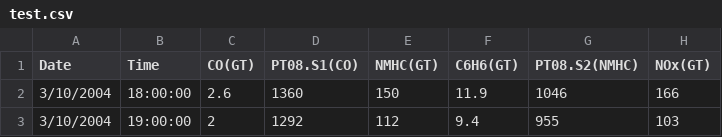
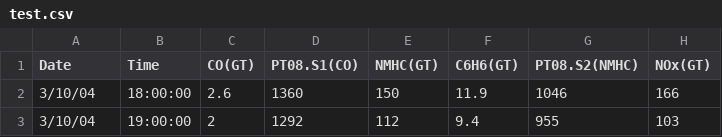
Before and after one commit to june616/AirQualityProcessor, a CSV file: final_project/cmake-build-debug/test.csv, drawn as a sheet; only a part is shown; the diff names each change by its address in the sheet, - before the commit and + after, or states it on an @@ line.

```diff
--- a/final_project/cmake-build-debug/test.csv
+++ b/final_project/cmake-build-debug/test.csv
-A2:A3 (Date): 3/10/2004
+A2:A3 (Date): 3/10/04
```
Also changed, not shown: 14 other files.
